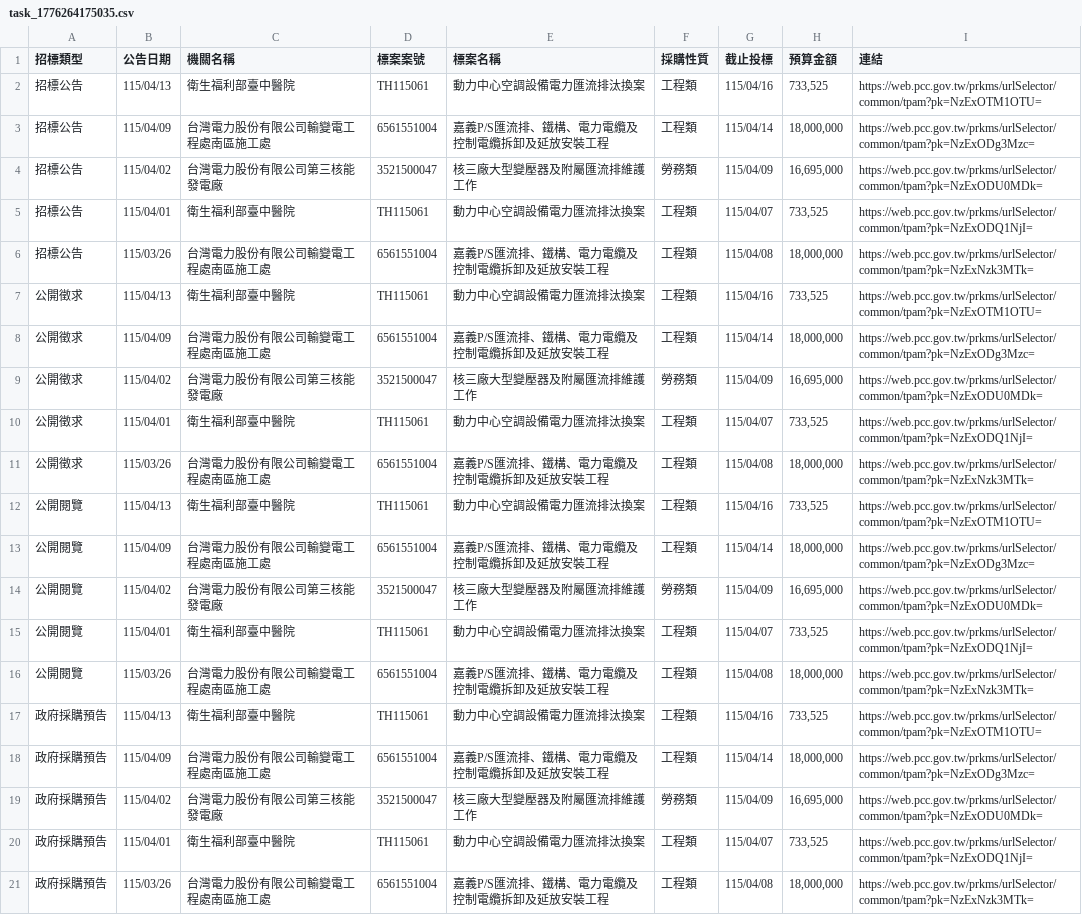
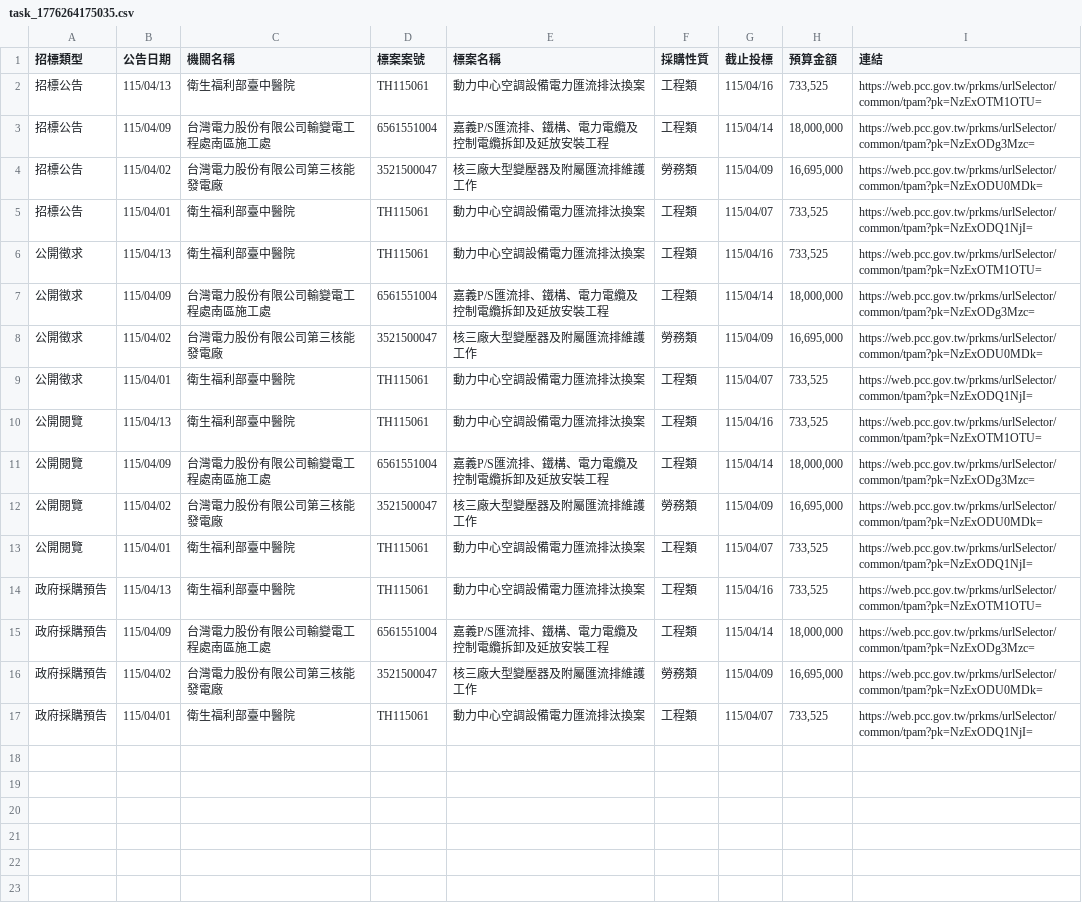
Before and after one commit to one393143/tender-tracker, a CSV file: data/task_1776264175035.csv, drawn as a sheet; the diff names each change by its address in the sheet, - before the commit and + after, or states it on an @@ line.

```diff
--- a/data/task_1776264175035.csv
+++ b/data/task_1776264175035.csv
-row 6: 招標公告 | 115/03/26 | 台灣電力股份有限公司輸變電工程處南區施工處 | 6561551004 | 嘉義P/S匯流排、鐵構、電力電纜及控制電纜拆卸及延放安裝工程 | 工程類 | 115/04/08 | 18,000,000 | https://web.pcc.gov.tw/prkms/urlSelector/common/tpam?pk=NzExNzk3MTk=
-row 11: 公開徵求 | 115/03/26 | 台灣電力股份有限公司輸變電工程處南區施工處 | 6561551004 | 嘉義P/S匯流排、鐵構、電力電纜及控制電纜拆卸及延放安裝工程 | 工程類 | 115/04/08 | 18,000,000 | https://web.pcc.gov.tw/prkms/urlSelector/common/tpam?pk=NzExNzk3MTk=
-row 16: 公開閱覽 | 115/03/26 | 台灣電力股份有限公司輸變電工程處南區施工處 | 6561551004 | 嘉義P/S匯流排、鐵構、電力電纜及控制電纜拆卸及延放安裝工程 | 工程類 | 115/04/08 | 18,000,000 | https://web.pcc.gov.tw/prkms/urlSelector/common/tpam?pk=NzExNzk3MTk=
-row 21: 政府採購預告 | 115/03/26 | 台灣電力股份有限公司輸變電工程處南區施工處 | 6561551004 | 嘉義P/S匯流排、鐵構、電力電纜及控制電纜拆卸及延放安裝工程 | 工程類 | 115/04/08 | 18,000,000 | https://web.pcc.gov.tw/prkms/urlSelector/common/tpam?pk=NzExNzk3MTk=
```
